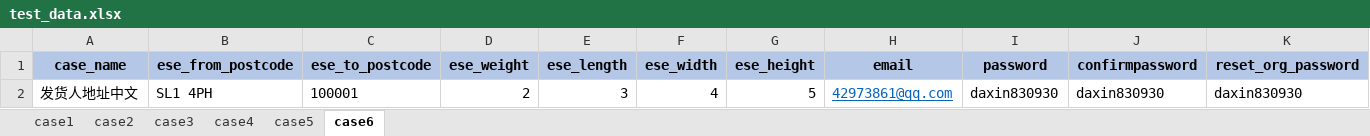
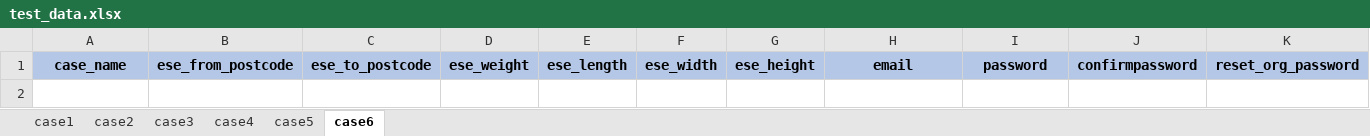
Before and after one commit to OnyxMoonshard/ese_auto_test_1.6, an Excel workbook: testFile/test_data.xlsx, sheet case6, drawn as a sheet; only a part is shown; values as stored, in another font and other column widths than the file's, no borders; rows hold the shown columns only; the diff names each change by its address in the sheet, - before the commit and + after, or states it on an @@ line.

```diff
--- a/testFile/test_data.xlsx (sheet case6)
+++ b/testFile/test_data.xlsx (sheet case6)
-row 2: 发货人地址中文 | SL1 4PH | 100001 | 2 | 3 | 4 | 5 | 42973861@qq.com | daxin830930 | daxin830930 | daxin830930
```
Also changed, not shown: sheet case2, sheet case3, sheet case1, sheet case4, sheet case5, 9 other files.
